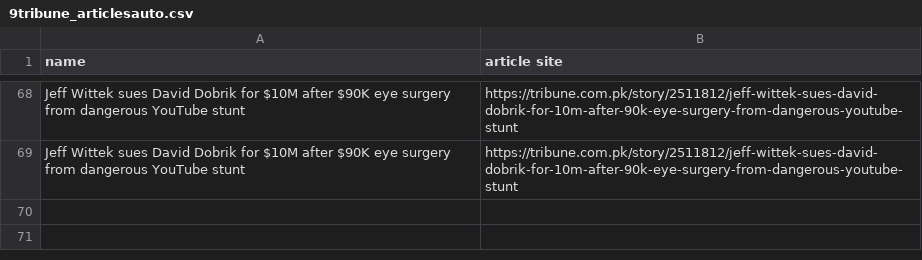
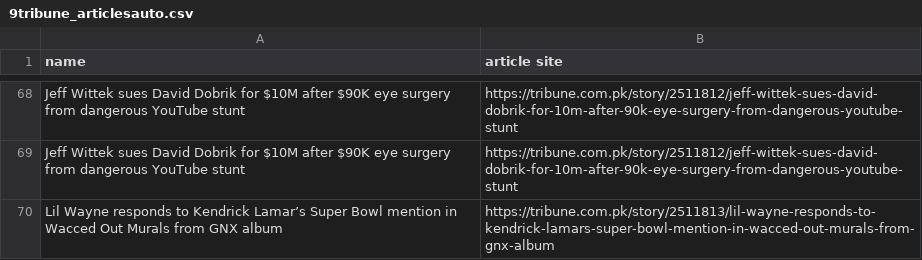
Before and after one commit to m-faizan-mahmood/infinitnews.ai, a CSV file: output/tribune_scraped_data/9tribune_articlesauto.csv, drawn as a sheet; only a part is shown, gaps mark what is left out; the diff names each change by its address in the sheet, - before the commit and + after, or states it on an @@ line.

```diff
--- a/output/tribune_scraped_data/9tribune_articlesauto.csv
+++ b/output/tribune_scraped_data/9tribune_articlesauto.csv
+row 70: Lil Wayne responds to Kendrick Lamar’s Super Bowl mention in Wacced Out Murals from GNX album | https://tribune.com.pk/story/2511813/lil-wayne-responds-to-kendrick-lamars-super-bowl-mention-in-wacced-out-murals-from-gnx-album
```
Also changed, not shown: output/tribune_scraped_data/9ai_article_details.csv.
